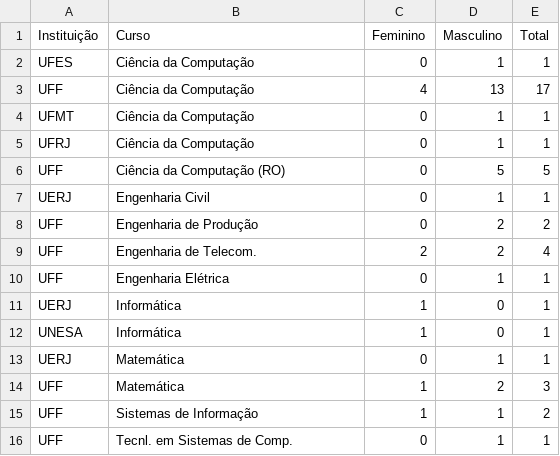
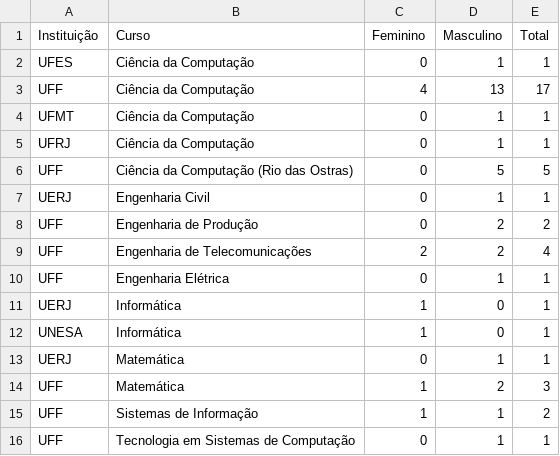
Before and after one commit to camillapd/UFFMulheres, a CSV file: public/assets/data/posgrad/formacao_em_graduacao.csv, drawn as a sheet.

```diff
--- a/public/assets/data/posgrad/formacao_em_graduacao.csv
+++ b/public/assets/data/posgrad/formacao_em_graduacao.csv
@@ -5,6 +5,6 @@ UFMT,Ciência da Computação,0,1,1
 UFRJ,Ciência da Computação,0,1,1
-UFF,Ciência da Computação (RO),0,5,5
+UFF,Ciência da Computação (Rio das Ostras),0,5,5
 UERJ,Engenharia Civil,0,1,1
 UFF,Engenharia de Produção,0,2,2
-UFF,Engenharia de Telecom.,2,2,4
+UFF,Engenharia de Telecomunicações,2,2,4
 UFF,Engenharia Elétrica,0,1,1
@@ -15,2 +15,2 @@ UFF,Matemática,1,2,3
 UFF,Sistemas de Informação,1,1,2
-UFF,Tecnl. em Sistemas de Comp.,0,1,1
+UFF,Tecnologia em Sistemas de Computação,0,1,1
```
Also changed, not shown: 1 other file.
